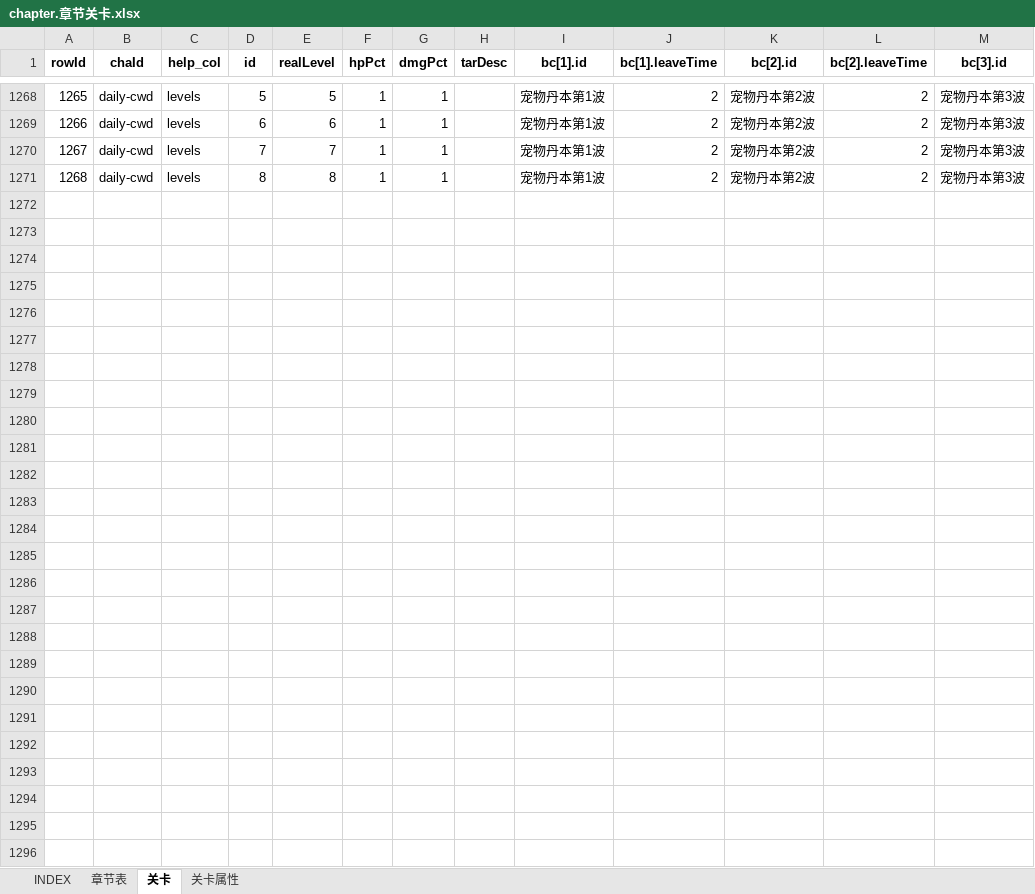
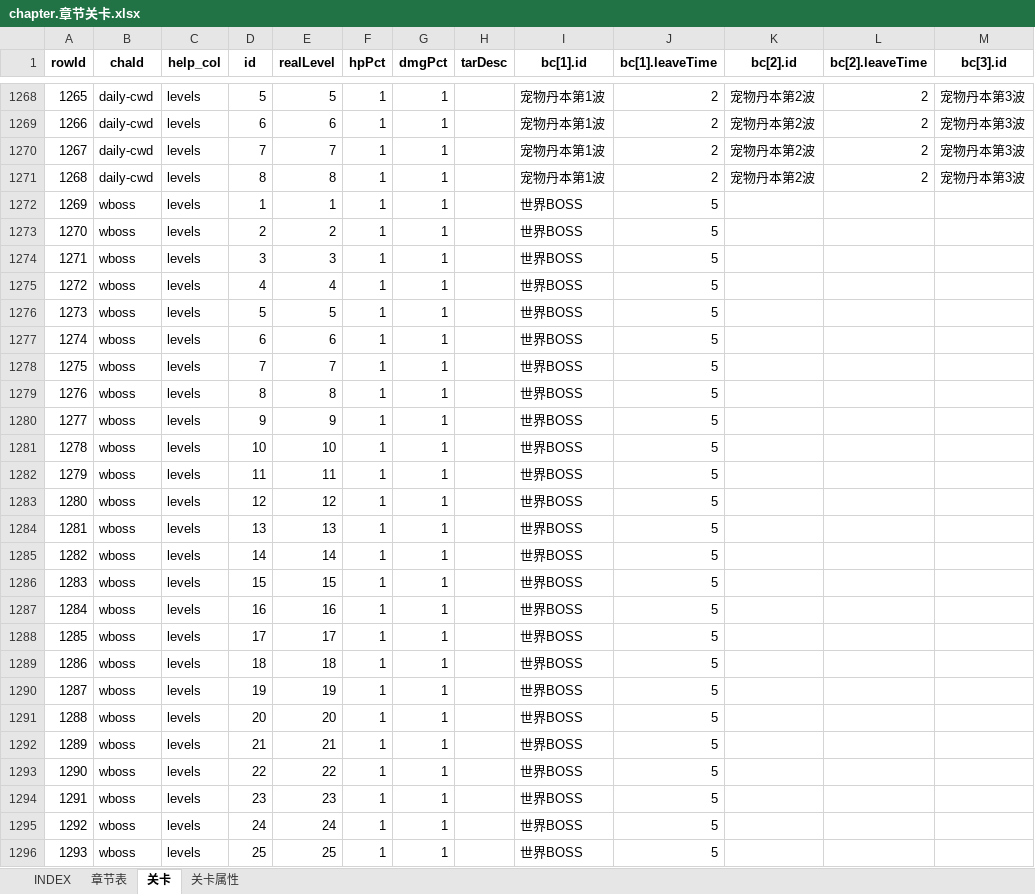
Before and after one commit to hataksumo/UIDesigner, an Excel workbook: Excel/chapter.章节关卡.xlsx, sheet 关卡, drawn as a sheet; only a part is shown, gaps mark what is left out; values as stored, in another font and other column widths than the file's, no borders; rows hold the shown columns only; the diff names each change by its address in the sheet, - before the commit and + after, or states it on an @@ line.

```diff
--- a/Excel/chapter.章节关卡.xlsx (sheet 关卡)
+++ b/Excel/chapter.章节关卡.xlsx (sheet 关卡)
+row 1272: 1269 | wboss | levels | 1 | 1 | 1 | 1 |  | 世界BOSS | 5
+row 1273: 1270 | wboss | levels | 2 | 2 | 1 | 1 |  | 世界BOSS | 5
+row 1274: 1271 | wboss | levels | 3 | 3 | 1 | 1 |  | 世界BOSS | 5
+row 1275: 1272 | wboss | levels | 4 | 4 | 1 | 1 |  | 世界BOSS | 5
+row 1276: 1273 | wboss | levels | 5 | 5 | 1 | 1 |  | 世界BOSS | 5
+row 1277: 1274 | wboss | levels | 6 | 6 | 1 | 1 |  | 世界BOSS | 5
+row 1278: 1275 | wboss | levels | 7 | 7 | 1 | 1 |  | 世界BOSS | 5
+row 1279: 1276 | wboss | levels | 8 | 8 | 1 | 1 |  | 世界BOSS | 5
+row 1280: 1277 | wboss | levels | 9 | 9 | 1 | 1 |  | 世界BOSS | 5
+row 1281: 1278 | wboss | levels | 10 | 10 | 1 | 1 |  | 世界BOSS | 5
+row 1282: 1279 | wboss | levels | 11 | 11 | 1 | 1 |  | 世界BOSS | 5
+row 1283: 1280 | wboss | levels | 12 | 12 | 1 | 1 |  | 世界BOSS | 5
+row 1284: 1281 | wboss | levels | 13 | 13 | 1 | 1 |  | 世界BOSS | 5
+row 1285: 1282 | wboss | levels | 14 | 14 | 1 | 1 |  | 世界BOSS | 5
+row 1286: 1283 | wboss | levels | 15 | 15 | 1 | 1 |  | 世界BOSS | 5
+row 1287: 1284 | wboss | levels | 16 | 16 | 1 | 1 |  | 世界BOSS | 5
+row 1288: 1285 | wboss | levels | 17 | 17 | 1 | 1 |  | 世界BOSS | 5
+row 1289: 1286 | wboss | levels | 18 | 18 | 1 | 1 |  | 世界BOSS | 5
+row 1290: 1287 | wboss | levels | 19 | 19 | 1 | 1 |  | 世界BOSS | 5
+row 1291: 1288 | wboss | levels | 20 | 20 | 1 | 1 |  | 世界BOSS | 5
+row 1292: 1289 | wboss | levels | 21 | 21 | 1 | 1 |  | 世界BOSS | 5
+row 1293: 1290 | wboss | levels | 22 | 22 | 1 | 1 |  | 世界BOSS | 5
+row 1294: 1291 | wboss | levels | 23 | 23 | 1 | 1 |  | 世界BOSS | 5
+row 1295: 1292 | wboss | levels | 24 | 24 | 1 | 1 |  | 世界BOSS | 5
+row 1296: 1293 | wboss | levels | 25 | 25 | 1 | 1 |  | 世界BOSS | 5
```
Also changed, not shown: sheet 章节表, Excel/drop.掉落.xlsx, Excel/global.全局.xlsx, 6 other files.
